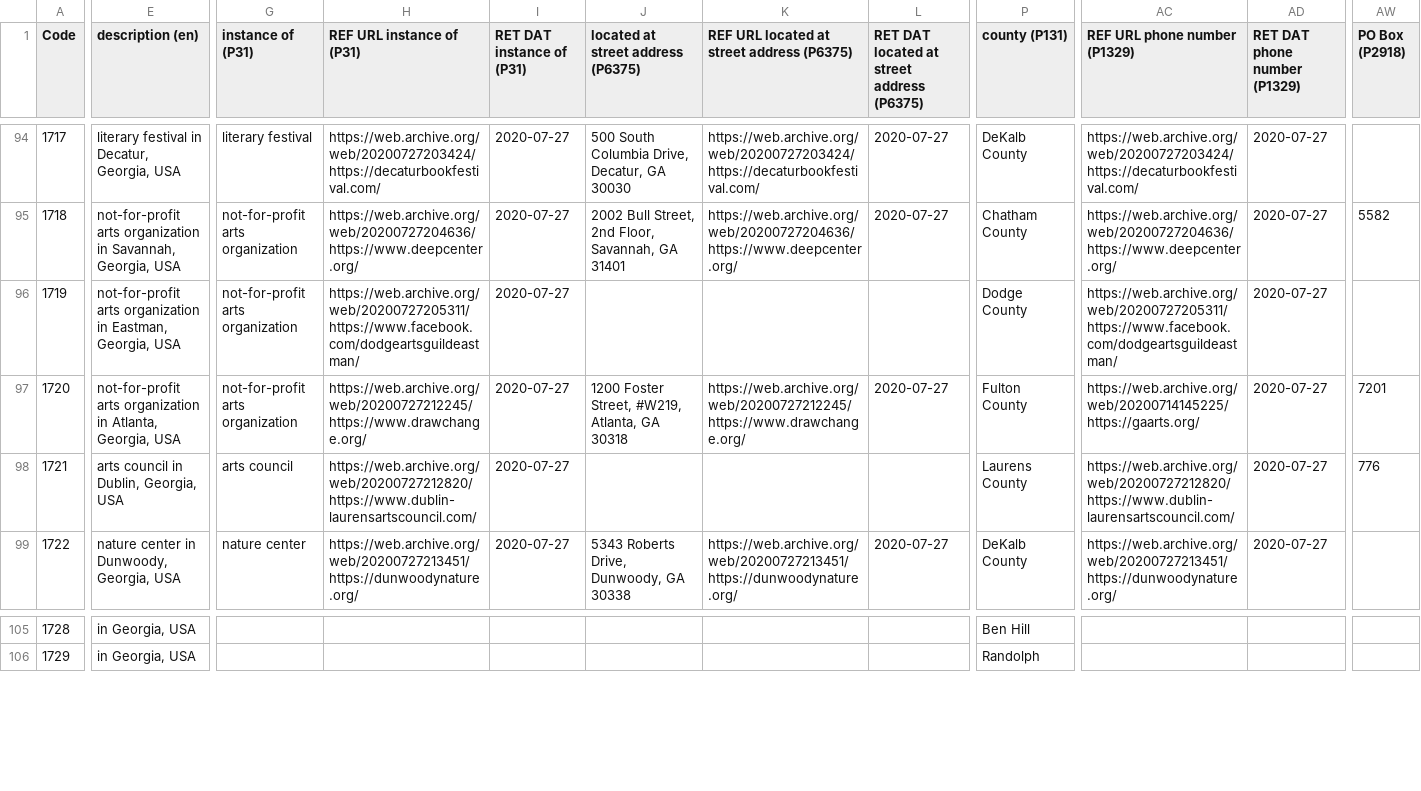
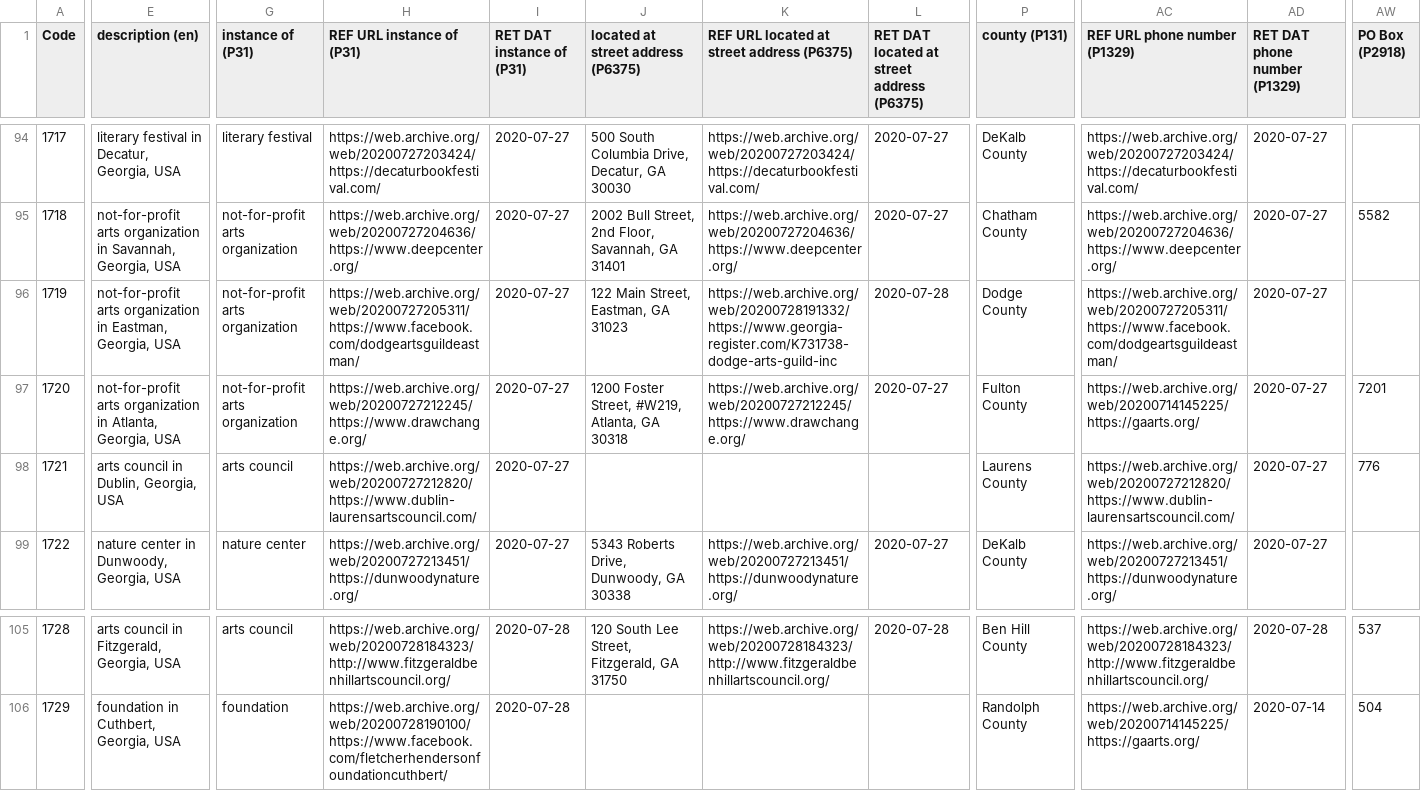
Before and after one commit to AUC-Woodruff-Library/GaNCH-data, a CSV file: data/GCFTA.csv, drawn as a sheet; only a part is shown, gaps mark what is left out; the diff covers the shown part only; the diff names each change by its address in the sheet, - before the commit and + after, or states it on an @@ line.

```diff
--- a/data/GCFTA.csv
+++ b/data/GCFTA.csv
-J96: (empty)
+J96: 122 Main Street, Eastman, GA 31023
-K96: (empty)
+K96: https://web.archive.org/web/20200728191332/https://www.georgia-register.com/K731738-dodge-arts-guild-inc
-L96: (empty)
+L96: 2020-07-28
-E105 (description (en)): in Georgia, USA
+E105 (description (en)): arts council in Fitzgerald, Georgia, USA
-G105 (instance of (P31)): (empty)
+G105 (instance of (P31)): arts council
-H105 (REF URL instance of (P31)): (empty)
+H105 (REF URL instance of (P31)): https://web.archive.org/web/20200728184323/http://www.fitzgeraldbenhillartscouncil.org/
-I105:I106 (RET DAT instance of (P31)): (empty)
+I105:I106 (RET DAT instance of (P31)): 2020-07-28
-J105: (empty)
+J105: 120 South Lee Street, Fitzgerald, GA 31750
-K105: (empty)
+K105: https://web.archive.org/web/20200728184323/http://www.fitzgeraldbenhillartscouncil.org/
-L105: (empty)
+L105: 2020-07-28
-P105 (county (P131)): Ben Hill
+P105 (county (P131)): Ben Hill County
-AC105 (REF URL phone number (P1329)): (empty)
+AC105 (REF URL phone number (P1329)): https://web.archive.org/web/20200728184323/http://www.fitzgeraldbenhillartscouncil.org/
-AD105 (RET DAT phone number (P1329)): (empty)
+AD105 (RET DAT phone number (P1329)): 2020-07-28
-AW105 (PO Box (P2918)): (empty)
+AW105 (PO Box (P2918)): 537
-E106 (description (en)): in Georgia, USA
+E106 (description (en)): foundation in Cuthbert, Georgia, USA
-G106 (instance of (P31)): (empty)
+G106 (instance of (P31)): foundation
-H106 (REF URL instance of (P31)): (empty)
+H106 (REF URL instance of (P31)): https://web.archive.org/web/20200728190100/https://www.facebook.com/fletcherhendersonfoundationcuthbert/
-P106 (county (P131)): Randolph
+P106 (county (P131)): Randolph County
-AC106 (REF URL phone number (P1329)): (empty)
+AC106 (REF URL phone number (P1329)): https://web.archive.org/web/20200714145225/https://gaarts.org/
-AD106 (RET DAT phone number (P1329)): (empty)
+AD106 (RET DAT phone number (P1329)): 2020-07-14
-AW106 (PO Box (P2918)): (empty)
+AW106 (PO Box (P2918)): 504
```
Also changed, not shown: 127 edited cells elsewhere in this file, data/OTHER.csv.
